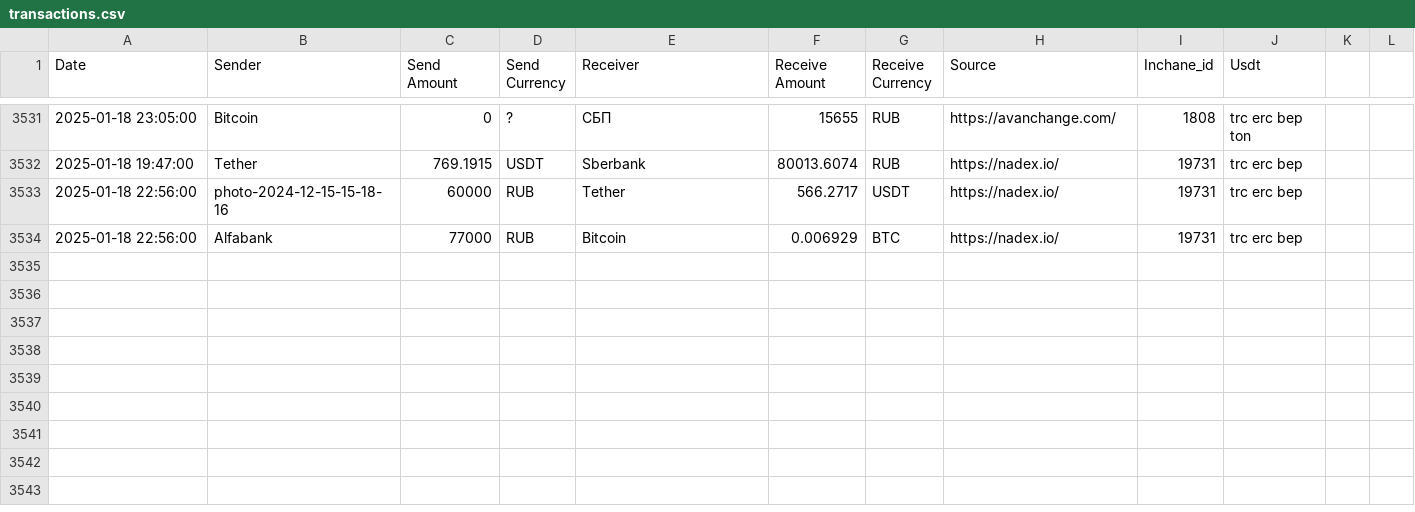
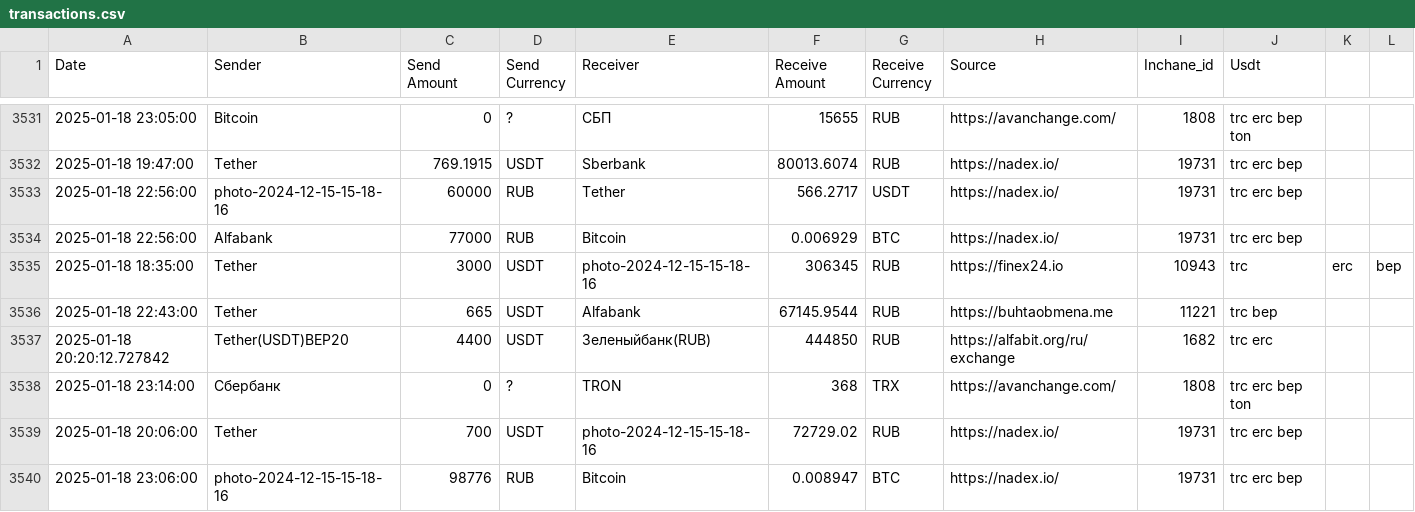
Before and after one commit to rusalyow/oth, a CSV file: transactions.csv, drawn as a sheet; only a part is shown, gaps mark what is left out.

Commit message:
автокомит

```diff
--- a/transactions.csv
+++ b/transactions.csv
@@ -3534 +3534,7 @@ Date,Sender,Send Amount,Send Currency,Receiver,Receive Amount,Receive Currency,S
 2025-01-18 22:56:00,Alfabank,77000,RUB,Bitcoin,0.006929,BTC,https://nadex.io/,19731,trc erc bep
+2025-01-18 18:35:00,Tether,3000,USDT,photo-2024-12-15-15-18-16,306345,RUB,https://finex24.io,10943,trc,erc,bep
+2025-01-18 22:43:00,Tether,665,USDT,Alfabank,67145.9544,RUB,https://buhtaobmena.me,11221,trc bep
+2025-01-18 20:20:12.727842,Tether(USDT)BEP20,4400,USDT,Зеленыйбанк(RUB),444850,RUB,https://alfabit.org/ru/exchange,1682,trc erc
+2025-01-18 23:14:00,Сбербанк,0,?,TRON,368,TRX,https://avanchange.com/,1808,trc erc bep ton
+2025-01-18 20:06:00,Tether,700,USDT,photo-2024-12-15-15-18-16,72729.02,RUB,https://nadex.io/,19731,trc erc bep
+2025-01-18 23:06:00,photo-2024-12-15-15-18-16,98776,RUB,Bitcoin,0.008947,BTC,https://nadex.io/,19731,trc erc bep
```
